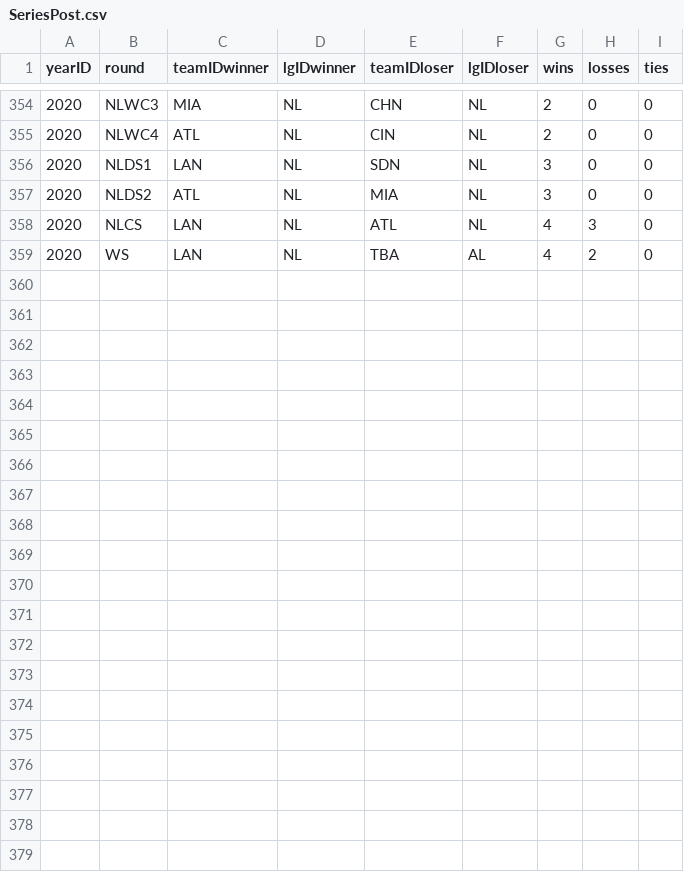
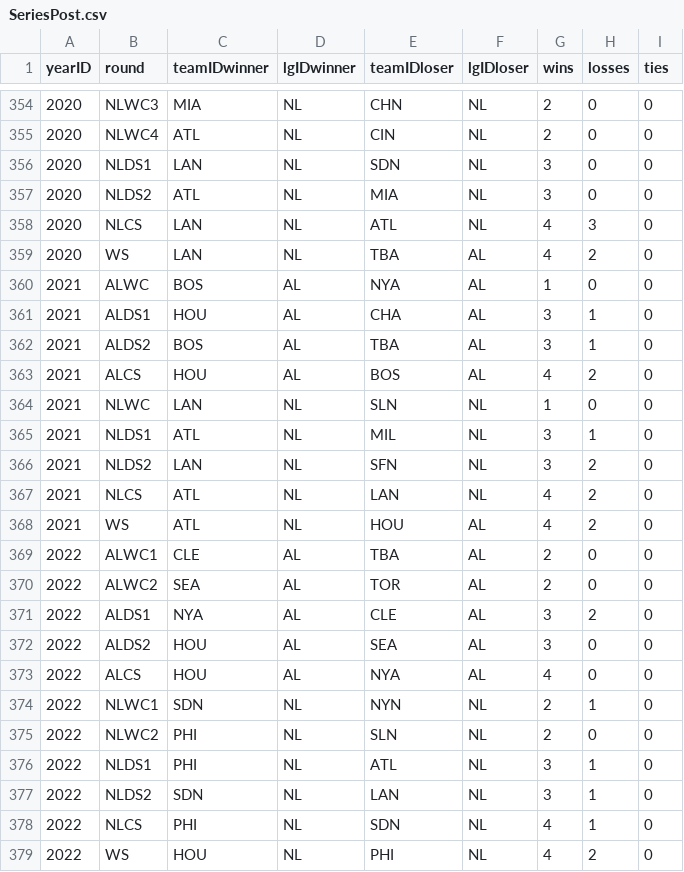
Before and after one commit to nagolucky18/baseball-stats, a CSV file: data/core/SeriesPost.csv, drawn as a sheet; only a part is shown, gaps mark what is left out; the diff names each change by its address in the sheet, - before the commit and + after, or states it on an @@ line.

```diff
--- a/data/core/SeriesPost.csv
+++ b/data/core/SeriesPost.csv
+row 360: 2021 | ALWC | BOS | AL | NYA | AL | 1 | 0 | 0
+row 361: 2021 | ALDS1 | HOU | AL | CHA | AL | 3 | 1 | 0
+row 362: 2021 | ALDS2 | BOS | AL | TBA | AL | 3 | 1 | 0
+row 363: 2021 | ALCS | HOU | AL | BOS | AL | 4 | 2 | 0
+row 364: 2021 | NLWC | LAN | NL | SLN | NL | 1 | 0 | 0
+row 365: 2021 | NLDS1 | ATL | NL | MIL | NL | 3 | 1 | 0
+row 366: 2021 | NLDS2 | LAN | NL | SFN | NL | 3 | 2 | 0
+row 367: 2021 | NLCS | ATL | NL | LAN | NL | 4 | 2 | 0
+row 368: 2021 | WS | ATL | NL | HOU | AL | 4 | 2 | 0
+row 369: 2022 | ALWC1 | CLE | AL | TBA | AL | 2 | 0 | 0
+row 370: 2022 | ALWC2 | SEA | AL | TOR | AL | 2 | 0 | 0
+row 371: 2022 | ALDS1 | NYA | AL | CLE | AL | 3 | 2 | 0
+row 372: 2022 | ALDS2 | HOU | AL | SEA | AL | 3 | 0 | 0
+row 373: 2022 | ALCS | HOU | AL | NYA | AL | 4 | 0 | 0
+row 374: 2022 | NLWC1 | SDN | NL | NYN | NL | 2 | 1 | 0
+row 375: 2022 | NLWC2 | PHI | NL | SLN | NL | 2 | 0 | 0
+row 376: 2022 | NLDS1 | PHI | NL | ATL | NL | 3 | 1 | 0
+row 377: 2022 | NLDS2 | SDN | NL | LAN | NL | 3 | 1 | 0
+row 378: 2022 | NLCS | PHI | NL | SDN | NL | 4 | 1 | 0
+row 379: 2022 | WS | HOU | NL | PHI | NL | 4 | 2 | 0
```
Also changed, not shown: data/core/AllstarFull.csv, data/core/HomeGames.csv, 21 other files.
